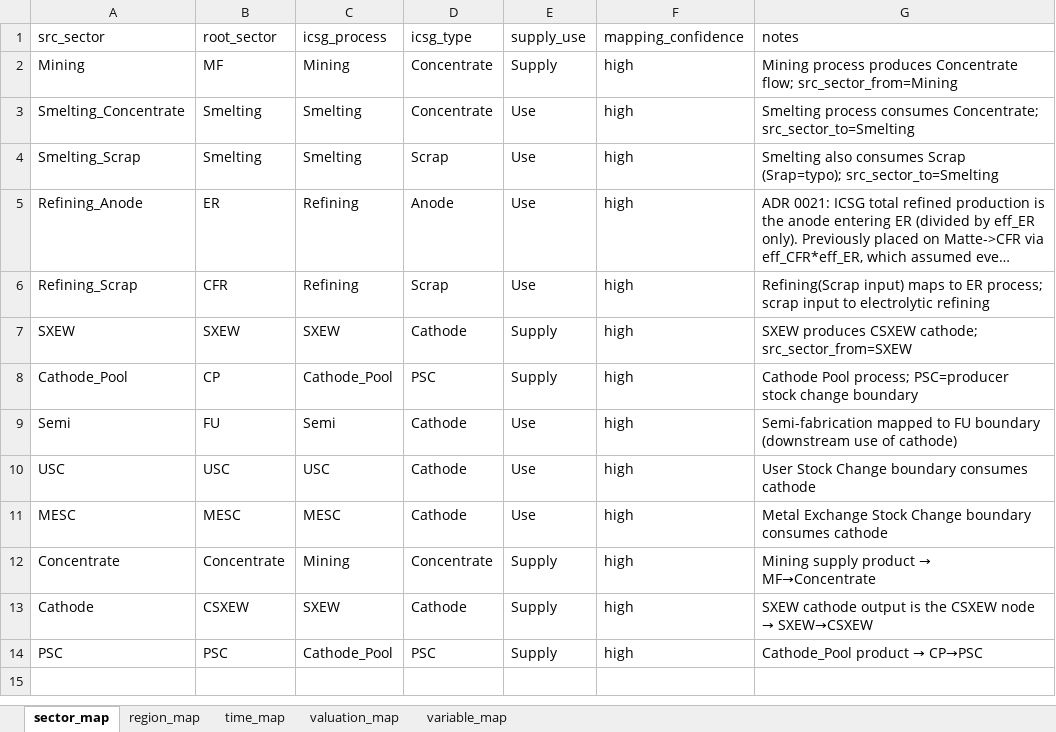
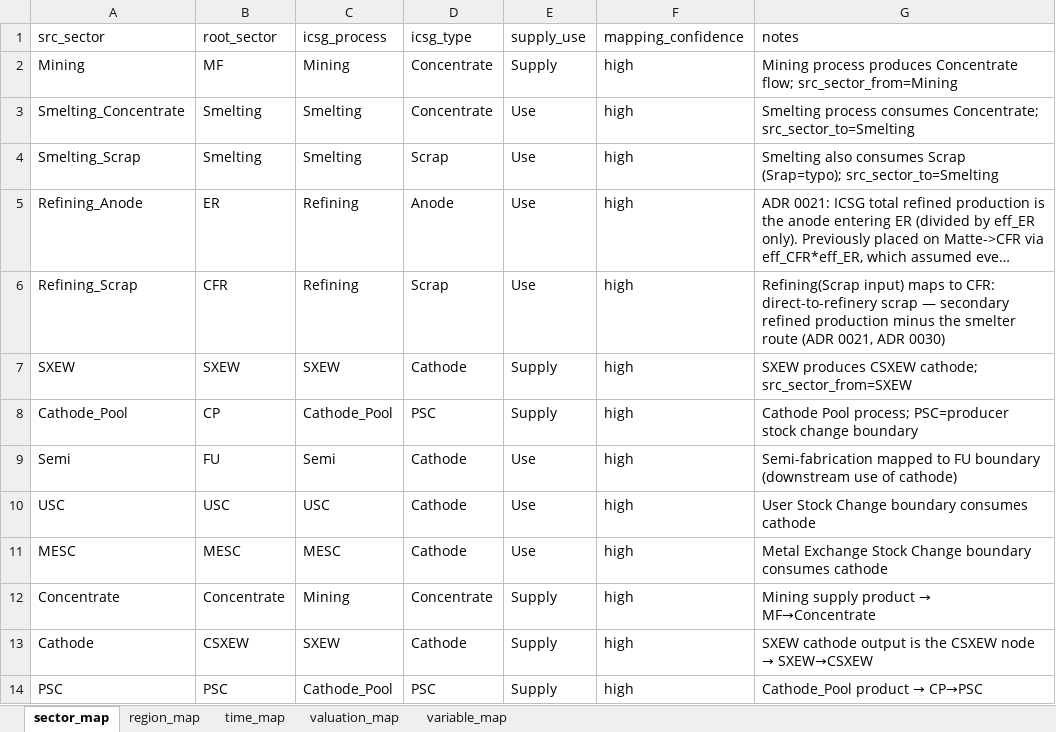
Before and after one commit to florihu/pySUTO, an Excel workbook: data/input/feed/icsg/current/conc.xlsx, sheet sector_map, drawn as a sheet; long unchanged cells end in …; values as stored, in another font and other column widths than the file's, no borders; the diff names each change by its address in the sheet, - before the commit and + after, or states it on an @@ line.

```diff
--- a/data/input/feed/icsg/current/conc.xlsx (sheet sector_map)
+++ b/data/input/feed/icsg/current/conc.xlsx (sheet sector_map)
-G6 (notes): …maps to ER process; scrap input to electrolytic refining
+G6 (notes): …maps to CFR: direct-to-refinery scrap — secondary refined production minus the smelter route (ADR 0021, ADR 0030)
```
Also changed, not shown: 11 other files.
